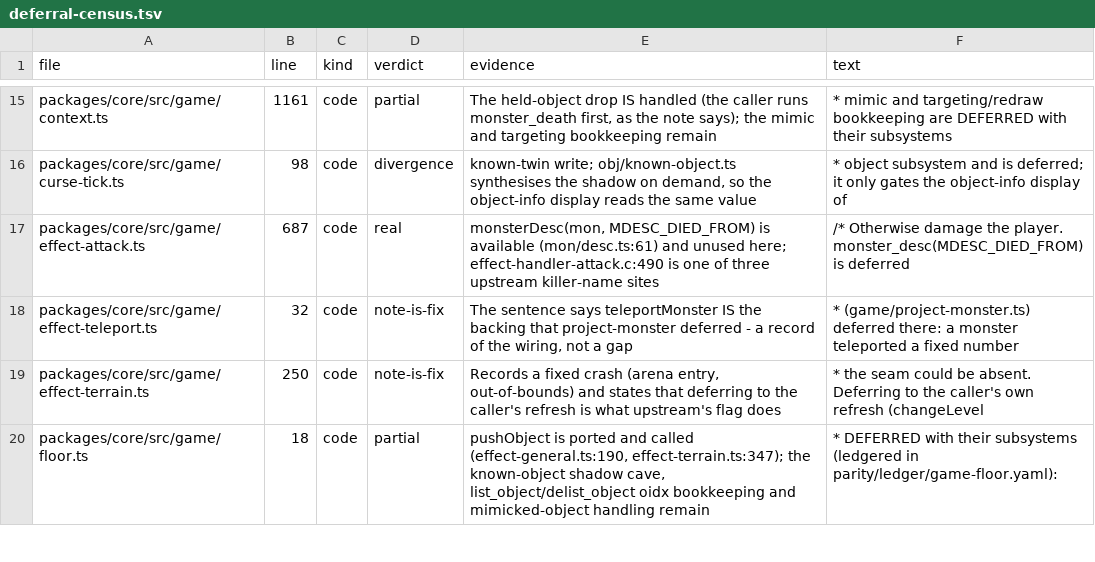
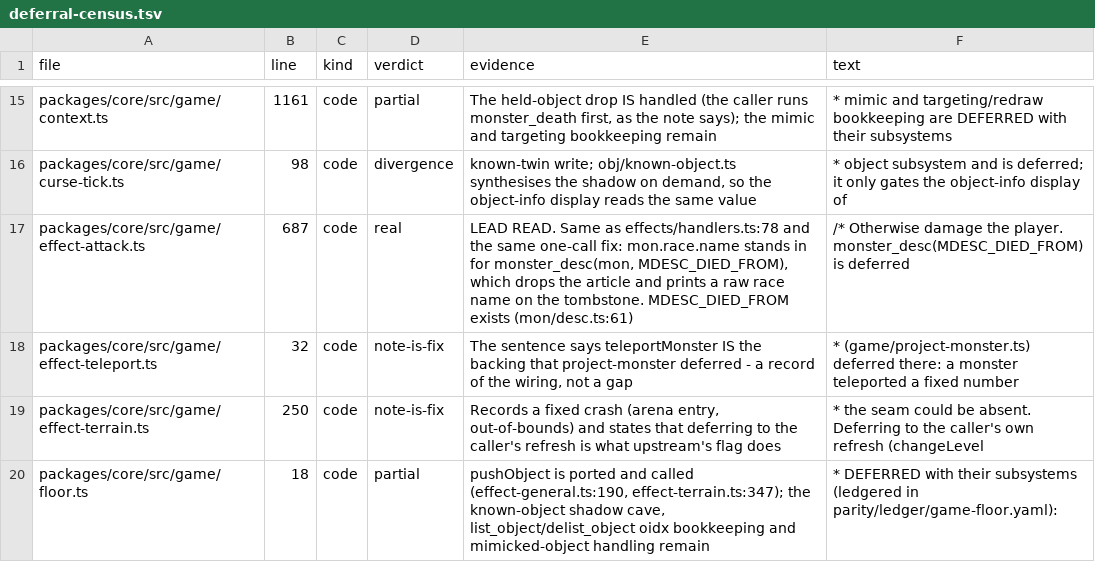
Before and after one commit to neostryder/neo-angband, a TSV file: parity/reports/deferral-census.tsv, drawn as a sheet; only a part is shown, gaps mark what is left out; the diff covers the shown part only.

```diff
--- a/parity/reports/deferral-census.tsv
+++ b/parity/reports/deferral-census.tsv
@@ -16,3 +16,3 @@ packages/core/src/game/context.ts	1161	code	partial	The held-object drop IS hand
 packages/core/src/game/curse-tick.ts	98	code	divergence	known-twin write; obj/known-object.ts synthesises the shadow on demand, so the object-info display reads the same value	* object subsystem and is deferred; it only gates the object-info display of
-packages/core/src/game/effect-attack.ts	687	code	real	monsterDesc(mon, MDESC_DIED_FROM) is available (mon/desc.ts:61) and unused here; effect-handler-attack.c:490 is one of three upstream killer-name sites	/* Otherwise damage the player. monster_desc(MDESC_DIED_FROM) is deferred
+packages/core/src/game/effect-attack.ts	687	code	real	LEAD READ. Same as effects/handlers.ts:78 and the same one-call fix: mon.race.name stands in for monster_desc(mon, MDESC_DIED_FROM), which drops the article and prints a raw race name on the tombstone. MDESC_DIED_FROM exists (mon/desc.ts:61)	/* Otherwise damage the player. monster_desc(MDESC_DIED_FROM) is deferred
 packages/core/src/game/effect-teleport.ts	32	code	note-is-fix	The sentence says teleportMonster IS the backing that project-monster deferred - a record of the wiring, not a gap	* (game/project-monster.ts) deferred there: a monster teleported a fixed number
```
Also changed, not shown: 40 edited cells elsewhere in this file, 4 other files.
